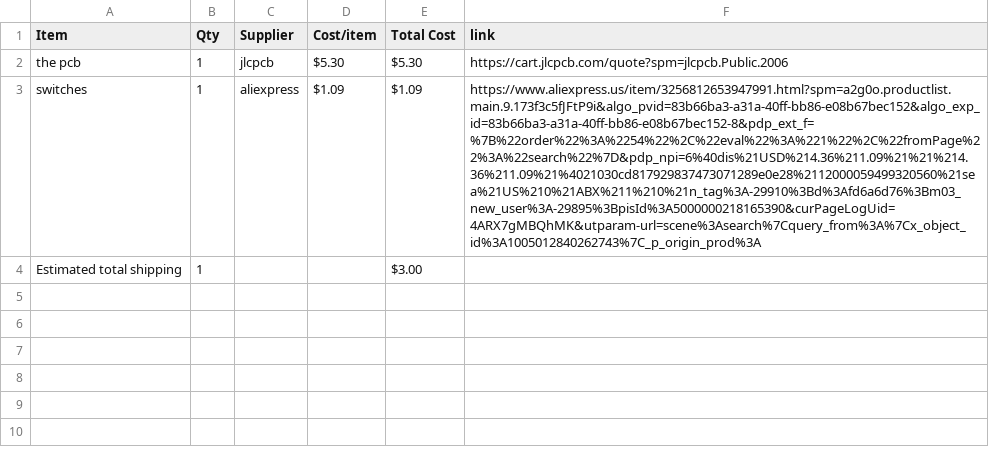
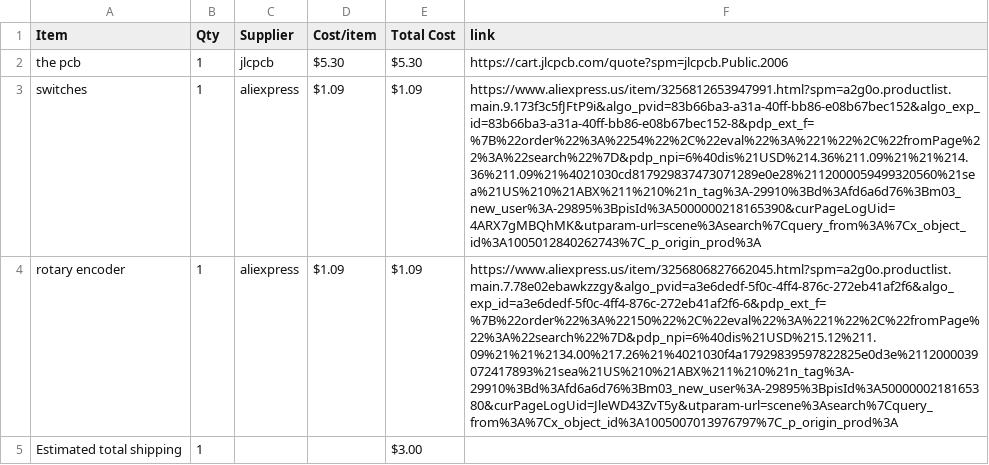
Before and after one commit to eeee-e3eeeeeee/midi-keyboard, a CSV file: BOM.csv, drawn as a sheet; the diff names each change by its address in the sheet, - before the commit and + after, or states it on an @@ line.

Commit message:
Sync Midi Keyboard from Half Life

```diff
--- a/BOM.csv
+++ b/BOM.csv
+row 4: rotary encoder | 1 | aliexpress | $1.09 | $1.09 | https://www.aliexpress.us/item/3256806827662045.html?spm=a2g0o.productlist.main.7.78e02ebawkzzgy&algo_pvid=a3e6dedf-5f0c-4ff4-876c-272eb41af2f6&algo_exp_id=a3e6dedf-5f0c-4ff4-876c-272eb41af2f6-6&pdp_ext_f=%7B%22order%22%3A%22150%22%2C%22eval%22%3A%221%22%2C%22fromPage%22%3A%22search%22%7D&pdp_npi=6%40dis%21USD%215.12%211.09%21%21%2134.00%217.26%21%4021030f4a17929839597822825e0d3e%2112000039072417893%21sea%21US%210%21ABX%211%210%21n_tag%3A-29910%3Bd%3Afd6a6d76%3Bm03_new_user%3A-29895%3BpisId%3A5000000218165380&curPageLogUid=JleWD43ZvT5y&utparam-url=scene%3Asearch%7Cquery_from%3A%7Cx_object_id%3A1005007013976797%7C_p_origin_prod%3A
```
